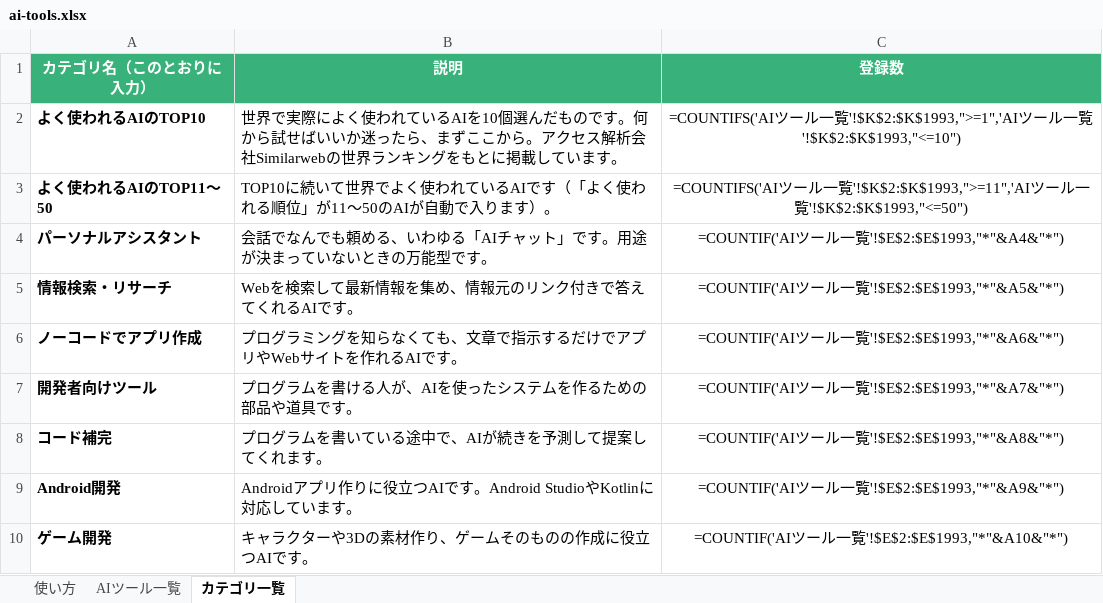
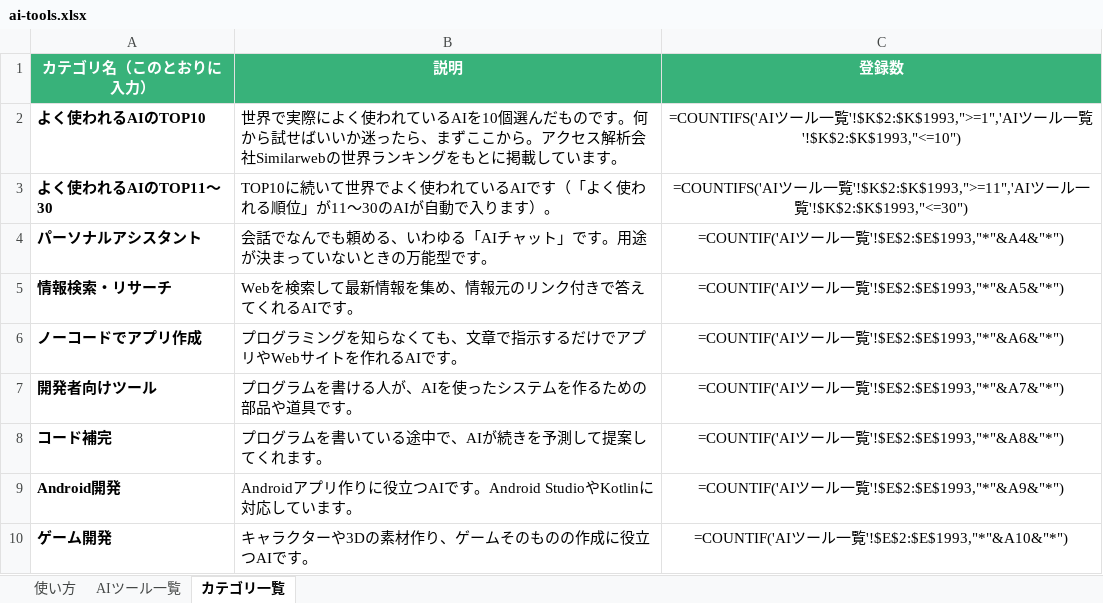
Before and after one commit to ma0531/ai-tools-search-guide, an Excel workbook: data/ai-tools.xlsx, sheet カテゴリ一覧, drawn as a sheet; only a part is shown; values as stored, in another font and other column widths than the file's, no borders; formulas without a stored value are shown as written; the diff names each change by its address in the sheet, - before the commit and + after, or states it on an @@ line.

```diff
--- a/data/ai-tools.xlsx (sheet カテゴリ一覧)
+++ b/data/ai-tools.xlsx (sheet カテゴリ一覧)
-A3 (カテゴリ名（このとおりに入力）): よく使われるAIのTOP11〜50
+A3 (カテゴリ名（このとおりに入力）): よく使われるAIのTOP11〜30
-B3 (説明): …」が11〜50のAIが自…
+B3 (説明): …」が11〜30のAIが自…
-C3 (登録数): …一覧'!$K$2:$K$1993,"<=50")
+C3 (登録数): …一覧'!$K$2:$K$1993,"<=30")
```
Also changed, not shown: sheet AIツール一覧, sheet 使い方, 5 other files.
